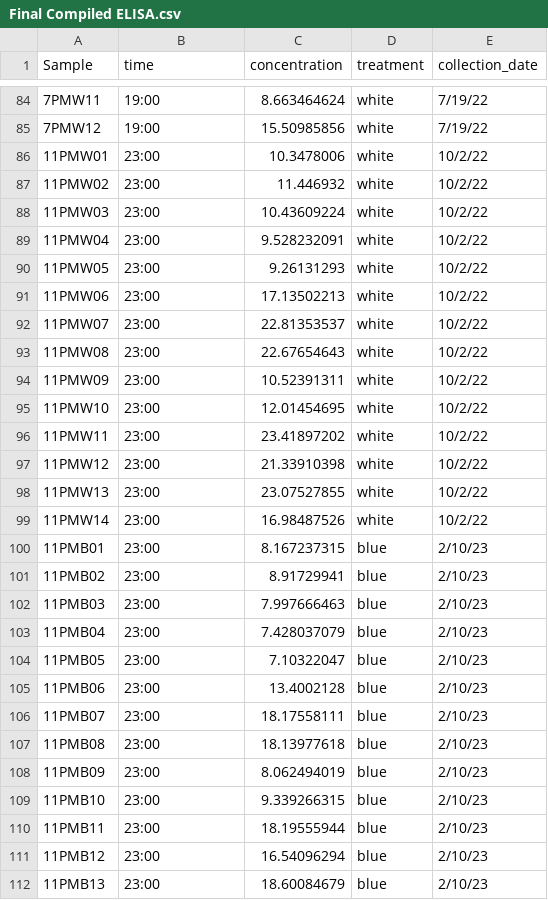
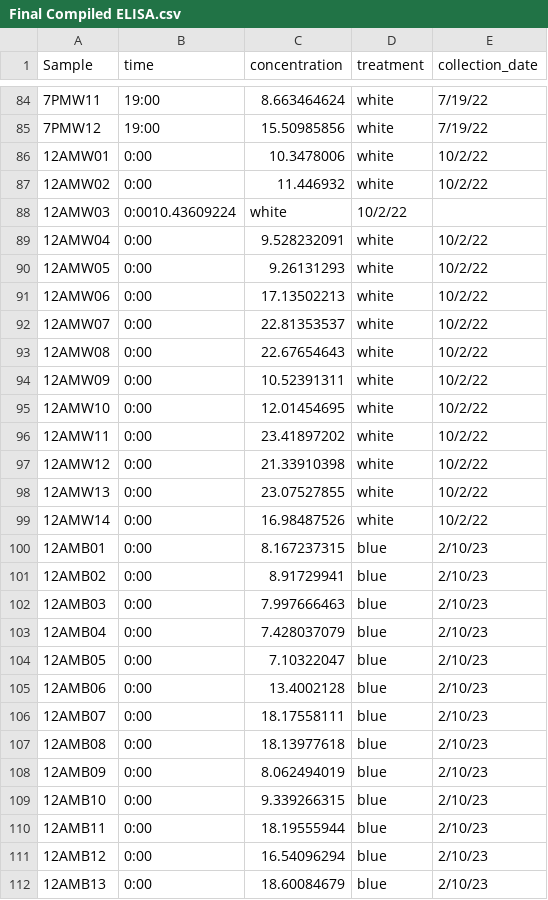
Before and after one commit to ArthurWatsonNECO2025/Thesis-Data, a CSV file: Final Compiled ELISA.csv, drawn as a sheet; only a part is shown, gaps mark what is left out; the diff covers the shown part only.

Commit message:
Update Final Compiled ELISA.csv

```diff
--- a/Final Compiled ELISA.csv
+++ b/Final Compiled ELISA.csv
@@ -85,28 +85,28 @@ Sample,time,concentration,treatment,collection_date
 7PMW12,19:00,15.50985856,white,7/19/22
-11PMW01,23:00,10.3478006,white,10/2/22
-11PMW02,23:00,11.446932,white,10/2/22
-11PMW03,23:00,10.43609224,white,10/2/22
-11PMW04,23:00,9.528232091,white,10/2/22
-11PMW05,23:00,9.26131293,white,10/2/22
-11PMW06,23:00,17.13502213,white,10/2/22
-11PMW07,23:00,22.81353537,white,10/2/22
-11PMW08,23:00,22.67654643,white,10/2/22
-11PMW09,23:00,10.52391311,white,10/2/22
-11PMW10,23:00,12.01454695,white,10/2/22
-11PMW11,23:00,23.41897202,white,10/2/22
-11PMW12,23:00,21.33910398,white,10/2/22
-11PMW13,23:00,23.07527855,white,10/2/22
-11PMW14,23:00,16.98487526,white,10/2/22
-11PMB01,23:00,8.167237315,blue,2/10/23
-11PMB02,23:00,8.91729941,blue,2/10/23
-11PMB03,23:00,7.997666463,blue,2/10/23
-11PMB04,23:00,7.428037079,blue,2/10/23
-11PMB05,23:00,7.10322047,blue,2/10/23
-11PMB06,23:00,13.4002128,blue,2/10/23
-11PMB07,23:00,18.17558111,blue,2/10/23
-11PMB08,23:00,18.13977618,blue,2/10/23
-11PMB09,23:00,8.062494019,blue,2/10/23
-11PMB10,23:00,9.339266315,blue,2/10/23
-11PMB11,23:00,18.19555944,blue,2/10/23
-11PMB12,23:00,16.54096294,blue,2/10/23
-11PMB13,23:00,18.60084679,blue,2/10/23
+12AMW01,0:00,10.3478006,white,10/2/22
+12AMW02,0:00,11.446932,white,10/2/22
+12AMW03,0:0010.43609224,white,10/2/22
+12AMW04,0:00,9.528232091,white,10/2/22
+12AMW05,0:00,9.26131293,white,10/2/22
+12AMW06,0:00,17.13502213,white,10/2/22
+12AMW07,0:00,22.81353537,white,10/2/22
+12AMW08,0:00,22.67654643,white,10/2/22
+12AMW09,0:00,10.52391311,white,10/2/22
+12AMW10,0:00,12.01454695,white,10/2/22
+12AMW11,0:00,23.41897202,white,10/2/22
+12AMW12,0:00,21.33910398,white,10/2/22
+12AMW13,0:00,23.07527855,white,10/2/22
+12AMW14,0:00,16.98487526,white,10/2/22
+12AMB01,0:00,8.167237315,blue,2/10/23
+12AMB02,0:00,8.91729941,blue,2/10/23
+12AMB03,0:00,7.997666463,blue,2/10/23
+12AMB04,0:00,7.428037079,blue,2/10/23
+12AMB05,0:00,7.10322047,blue,2/10/23
+12AMB06,0:00,13.4002128,blue,2/10/23
+12AMB07,0:00,18.17558111,blue,2/10/23
+12AMB08,0:00,18.13977618,blue,2/10/23
+12AMB09,0:00,8.062494019,blue,2/10/23
+12AMB10,0:00,9.339266315,blue,2/10/23
+12AMB11,0:00,18.19555944,blue,2/10/23
+12AMB12,0:00,16.54096294,blue,2/10/23
+12AMB13,0:00,18.60084679,blue,2/10/23
```
Also changed, not shown: 2 edited cells elsewhere in this file.
